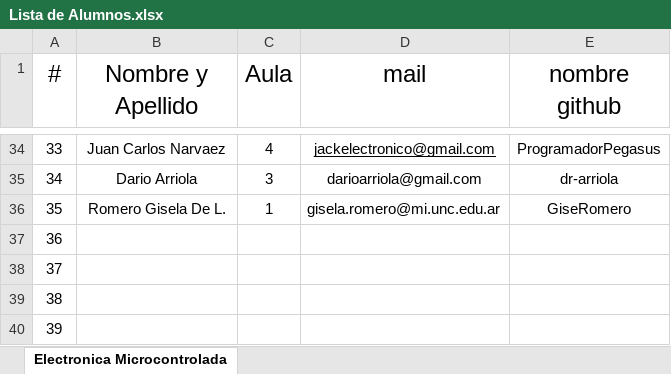
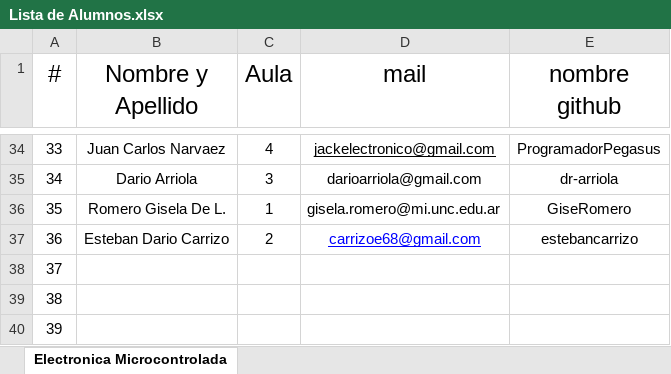
Before and after one commit to OscarAGazzola/Alumnos, an Excel workbook: Lista de Alumnos.xlsx, sheet Electronica Microcontrolada, drawn as a sheet; only a part is shown, gaps mark what is left out; values as stored, in another font and other column widths than the file's, no borders; the diff names each change by its address in the sheet, - before the commit and + after, or states it on an @@ line.

Commit message:
nuevo commit de mi nueva rama

```diff
--- a/Lista de Alumnos.xlsx (sheet Electronica Microcontrolada)
+++ b/Lista de Alumnos.xlsx (sheet Electronica Microcontrolada)
-B37 (Nombre y Apellido): (empty)
+B37 (Nombre y Apellido): Esteban Dario Carrizo
-C37 (Aula): (empty)
+C37 (Aula): 2
-D37 (mail): (empty)
+D37 (mail): carrizoe68@gmail.com
-E37 (nombre github): (empty)
+E37 (nombre github): estebancarrizo
```
